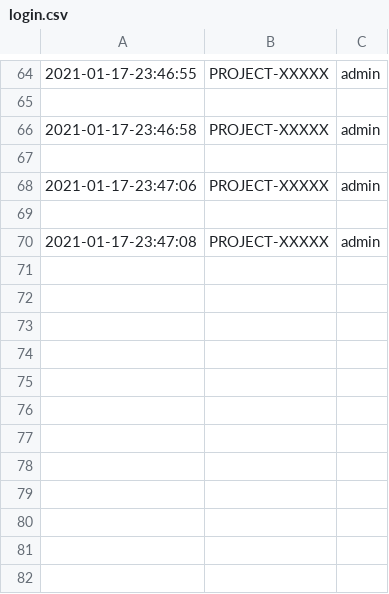
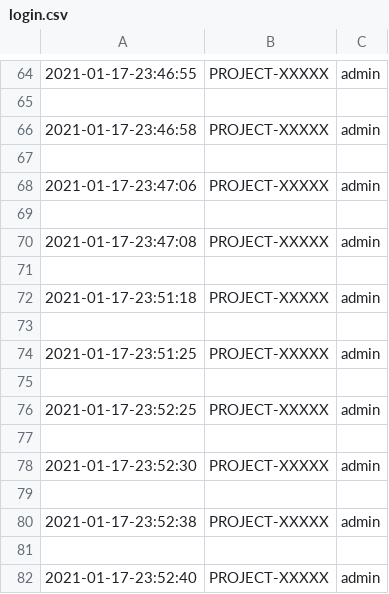
Before and after one commit to Frenz86/glaucoma3, a CSV file: login.csv, drawn as a sheet; only a part is shown, gaps mark what is left out.

```diff
--- a/login.csv
+++ b/login.csv
@@ -70 +70,13 @@
 2021-01-17-23:47:08,PROJECT-XXXXX,admin
+
+2021-01-17-23:51:18,PROJECT-XXXXX,admin
+
+2021-01-17-23:51:25,PROJECT-XXXXX,admin
+
+2021-01-17-23:52:25,PROJECT-XXXXX,admin
+
+2021-01-17-23:52:30,PROJECT-XXXXX,admin
+
+2021-01-17-23:52:38,PROJECT-XXXXX,admin
+
+2021-01-17-23:52:40,PROJECT-XXXXX,admin
```
Also changed, not shown: 1 other file.
